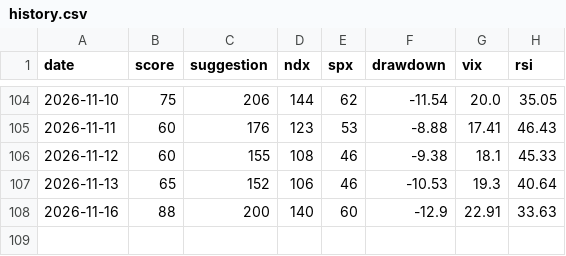
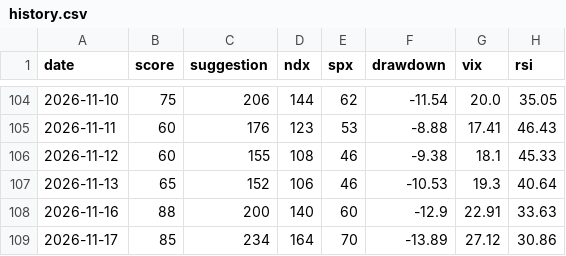
Before and after one commit to ywz2218049229-creator/quant-dca-bot, a CSV file: history.csv, drawn as a sheet; only a part is shown, gaps mark what is left out; the diff names each change by its address in the sheet, - before the commit and + after, or states it on an @@ line.

```diff
--- a/history.csv
+++ b/history.csv
+row 109: 2026-11-17 | 85 | 234 | 164 | 70 | -13.89 | 27.12 | 30.86
```
Also changed, not shown: invest_log.csv.
